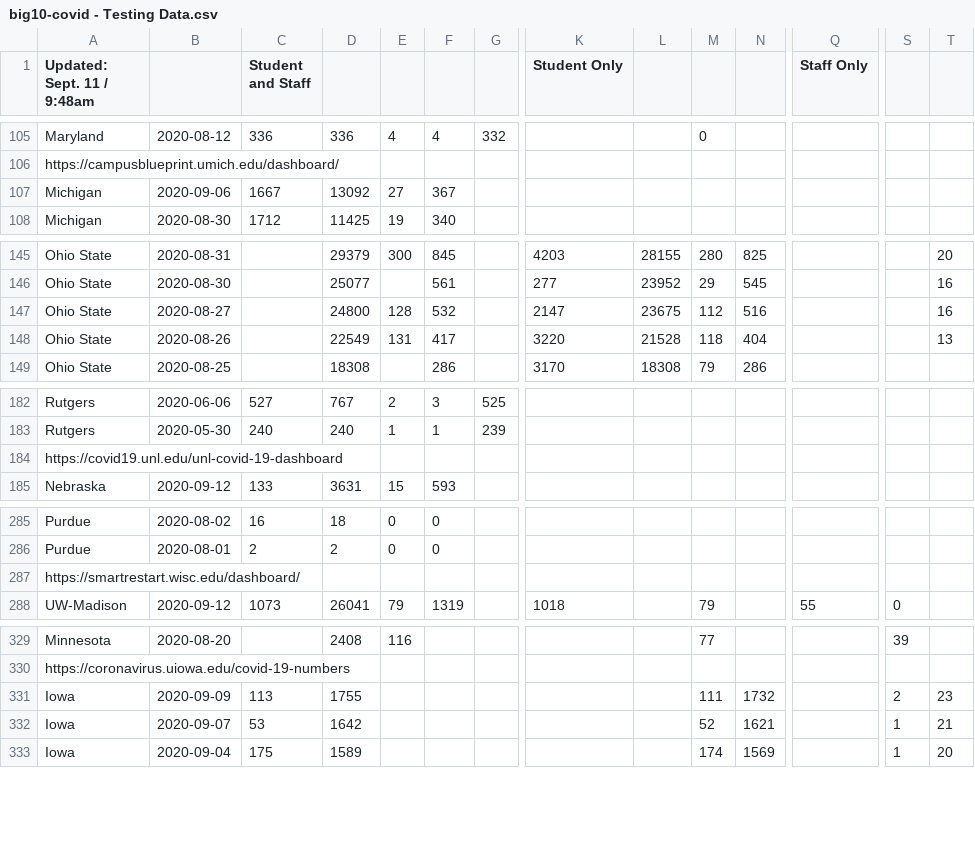
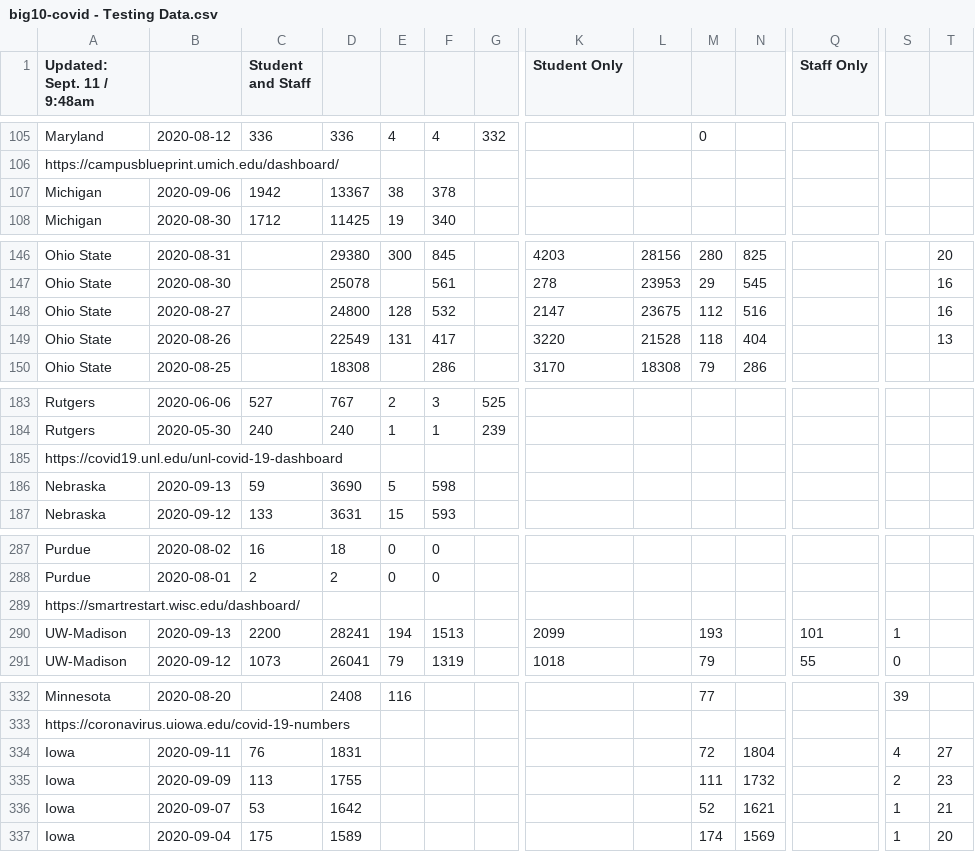
Before and after one commit to wadefagen/waf.cs.illinois.edu, a CSV file: covid-19/data/big10-covid - Testing Data.csv, drawn as a sheet; only a part is shown, gaps mark what is left out; addresses are those after the commit; rows hold the shown columns only; the diff covers the shown part only; the diff names each change by its address in the sheet, - before the commit and + after, or states it on an @@ line.

```diff
--- a/covid-19/data/big10-covid - Testing Data.csv
+++ b/covid-19/data/big10-covid - Testing Data.csv
-C107 (Student and Staff): 1667
+C107 (Student and Staff): 1942
-D107: 13092
+D107: 13367
-E107: 27
+E107: 38
-F107: 367
+F107: 378
-D146: 29379
+D146: 29380
-L146: 28155
+L146: 28156
-D147: 25077
+D147: 25078
-K147 (Student Only): 277
+K147 (Student Only): 278
-L147: 23952
+L147: 23953
+row 186: Nebraska | 2020-09-13 | 59 | 3690 | 5 | 598
+row 290: UW-Madison | 2020-09-13 | 2200 | 28241 | 194 | 1513 |  | 2099 |  | 193 |  | 101 | 1
+row 334: Iowa | 2020-09-11 | 76 | 1831 |  |  |  |  |  | 72 | 1804 |  | 4 | 27
```
Also changed, not shown: 1 added row and 33 edited cells elsewhere in this file, covid-19/data/data.csv, 1 other file.
